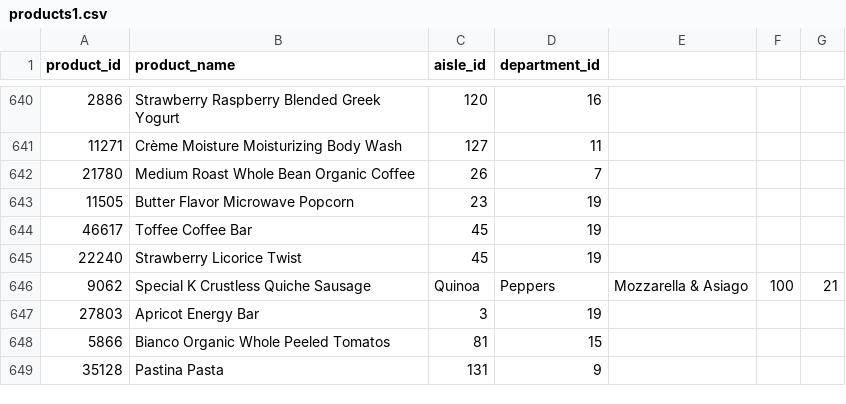
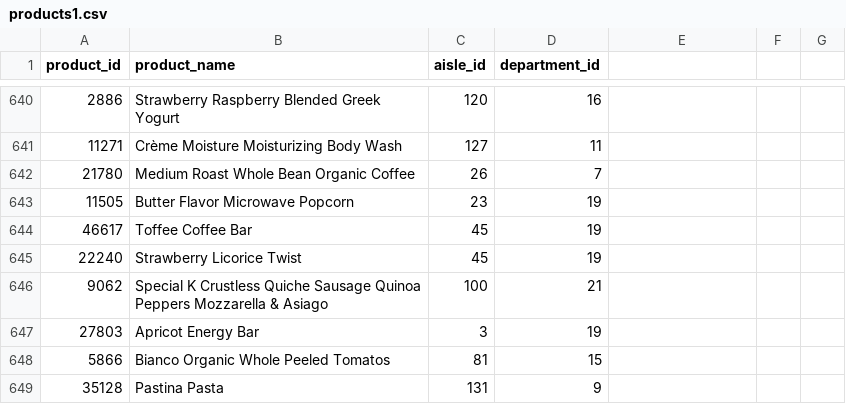
Before and after one commit to SakshiKherde/AGA, a CSV file: Instacart Market Basket/products1.csv, drawn as a sheet; only a part is shown, gaps mark what is left out.

Commit message:
Update products1.csv

```diff
--- a/Instacart Market Basket/products1.csv
+++ b/Instacart Market Basket/products1.csv
@@ -645,3 +645,3 @@ product_id,product_name,aisle_id,department_id
 22240,Strawberry Licorice Twist,45,19
-9062,Special K Crustless Quiche Sausage, Quinoa, Peppers, Mozzarella & Asiago,100,21
+9062,Special K Crustless Quiche Sausage Quinoa Peppers Mozzarella & Asiago,100,21
 27803,Apricot Energy Bar,3,19
```
